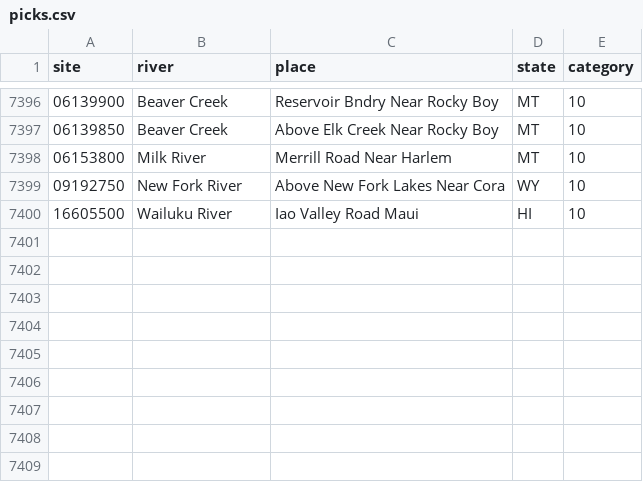
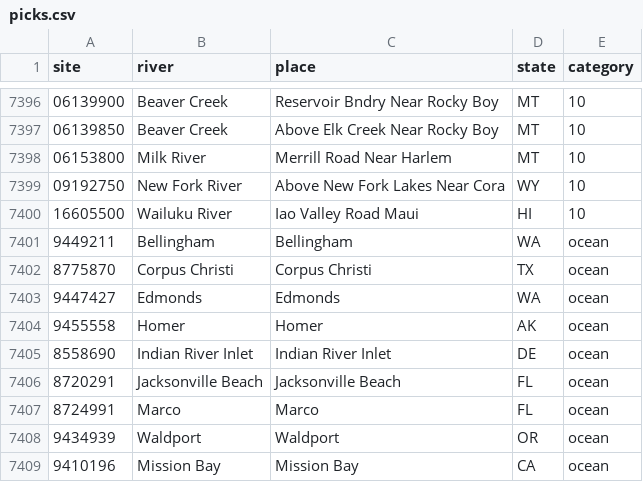
Before and after one commit to MwooVancity/riverwaterlevels, a CSV file: docs/research/priority/picks.csv, drawn as a sheet; only a part is shown, gaps mark what is left out; the diff names each change by its address in the sheet, - before the commit and + after, or states it on an @@ line.

```diff
--- a/docs/research/priority/picks.csv
+++ b/docs/research/priority/picks.csv
+row 7401: 9449211 | Bellingham | Bellingham | WA | ocean
+row 7402: 8775870 | Corpus Christi | Corpus Christi | TX | ocean
+row 7403: 9447427 | Edmonds | Edmonds | WA | ocean
+row 7404: 9455558 | Homer | Homer | AK | ocean
+row 7405: 8558690 | Indian River Inlet | Indian River Inlet | DE | ocean
+row 7406: 8720291 | Jacksonville Beach | Jacksonville Beach | FL | ocean
+row 7407: 8724991 | Marco | Marco | FL | ocean
+row 7408: 9434939 | Waldport | Waldport | OR | ocean
+row 7409: 9410196 | Mission Bay | Mission Bay | CA | ocean
```
Also changed, not shown: data/coasts.csv, 8 other files.
